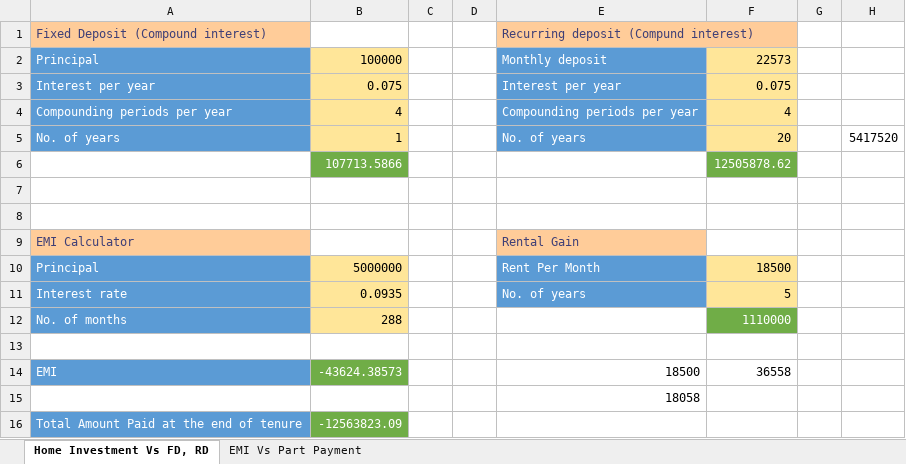
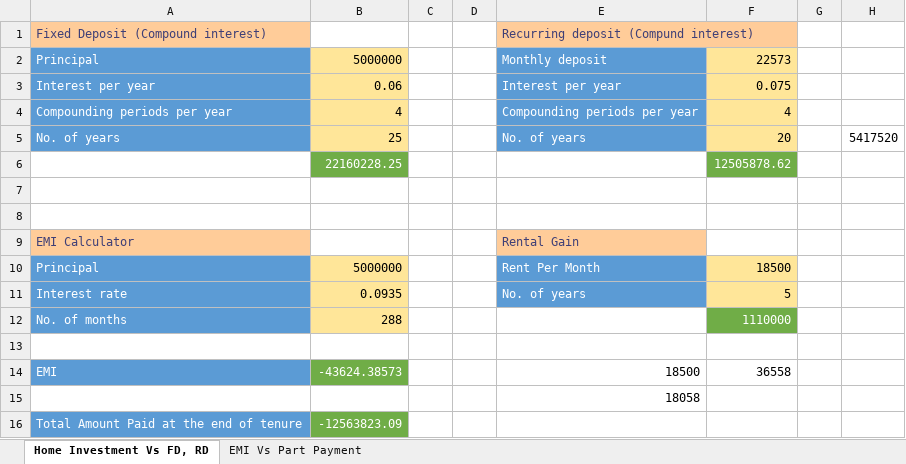
Before and after one commit to AnandNidamanuru/Paisa, an Excel workbook: Tools/Mine/Interest EMI Comparisons.xlsx, sheet Home Investment Vs FD, RD, drawn as a sheet; values as stored, in another font and other column widths than the file's, no borders; the diff names each change by its address in the sheet, - before the commit and + after, or states it on an @@ line.

```diff
--- a/Tools/Mine/Interest EMI Comparisons.xlsx (sheet Home Investment Vs FD, RD)
+++ b/Tools/Mine/Interest EMI Comparisons.xlsx (sheet Home Investment Vs FD, RD)
-B2: 100000
+B2: 5000000
-B3: 0.075
+B3: 0.06
-B5: 1
+B5: 25
-B6: 107713.5866
+B6: 22160228.25
```
Also changed, not shown: 36 other files.
